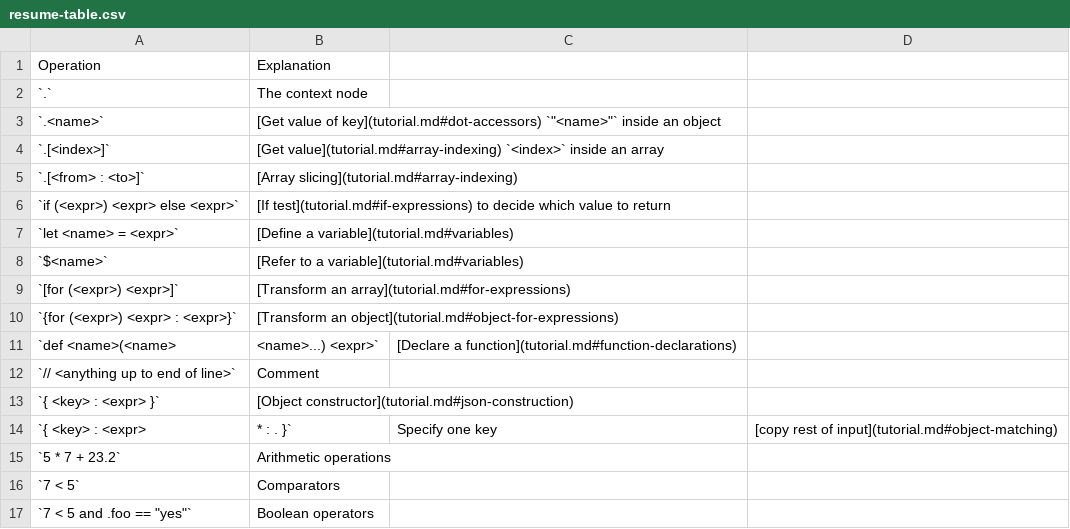
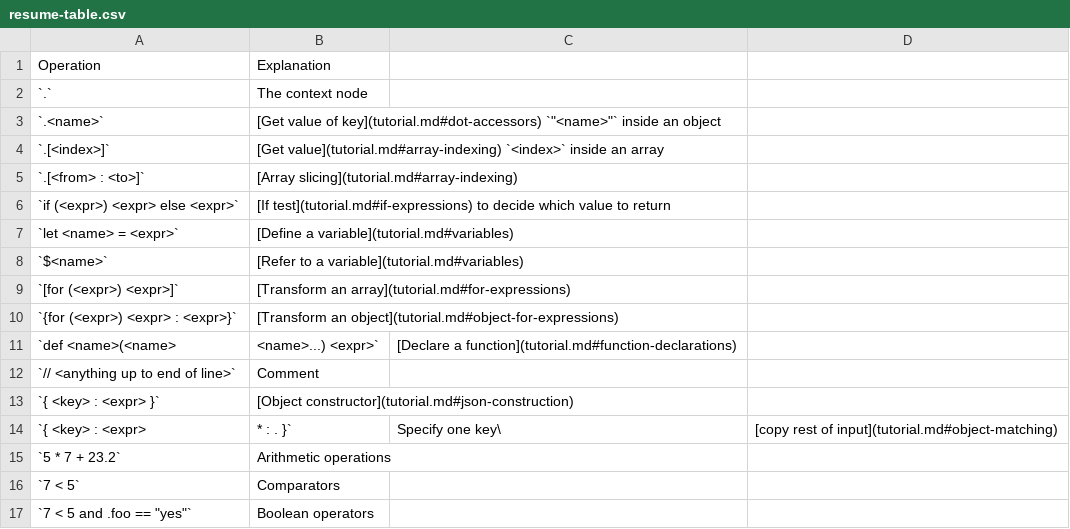
Before and after one commit to leocesar1/jslt-discovery, a CSV file: resume-table.csv, drawn as a sheet.

Commit message:
Update resume-table.csv

```diff
--- a/resume-table.csv
+++ b/resume-table.csv
@@ -13,3 +13,3 @@ Operation,Explanation
  `{ <key> : <expr> }`               , [Object constructor](tutorial.md#json-construction)
- `{ <key> : <expr>, * : . }`        , Specify one key, [copy rest of input](tutorial.md#object-matching)
+ `{ <key> : <expr>, * : . }`        , Specify one key\, [copy rest of input](tutorial.md#object-matching)
  `5 * 7 + 23.2`        , Arithmetic operations
```
